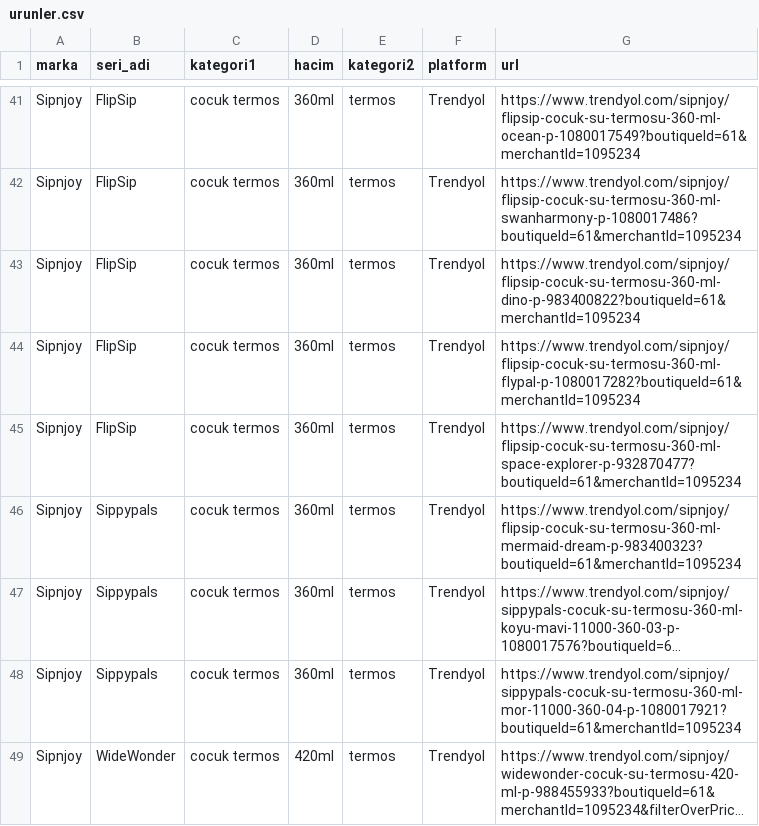
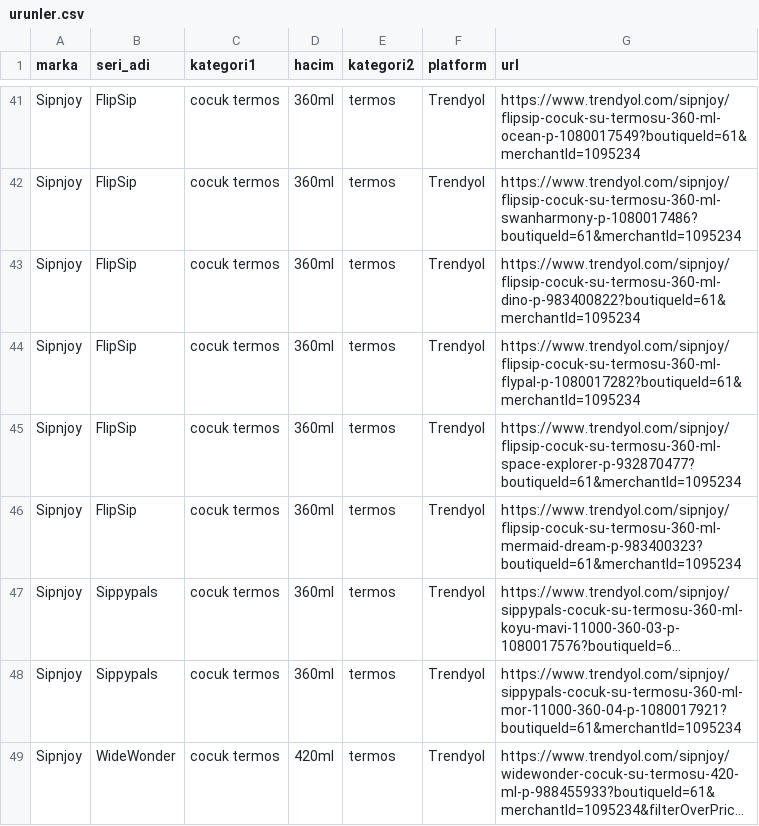
Before and after one commit to ozermirza/nbdrfts-2026, a CSV file: urunler.csv, drawn as a sheet; only a part is shown, gaps mark what is left out; long unchanged cells end in …; the diff names each change by its address in the sheet, - before the commit and + after, or states it on an @@ line.

Commit message:
46. satırdaki flipsip olarak düzeltildi

```diff
--- a/urunler.csv
+++ b/urunler.csv
-B46 (seri_adi): Sippypals
+B46 (seri_adi): FlipSip
```
